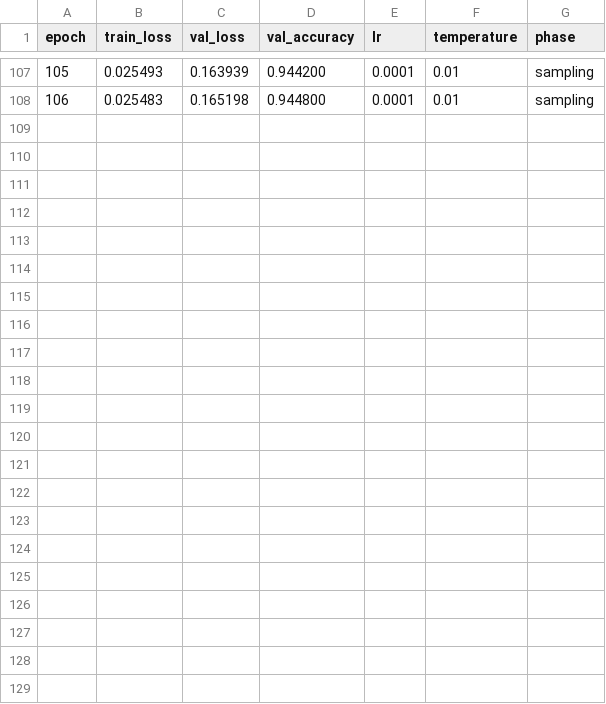
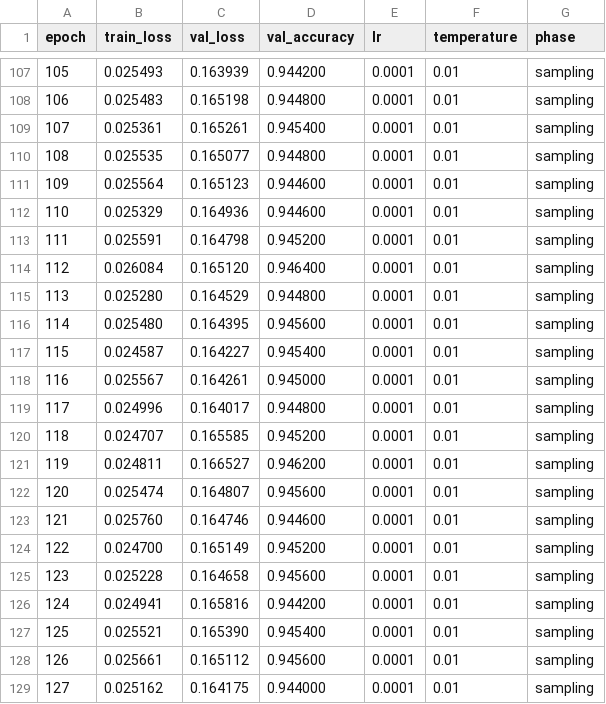
Before and after one commit to pontalajnen/la_ensemble, a CSV file: experiment_results/cifar10_resnet18_no_SAM/convergence_resnet18_cifar10_SGLD_packed_seed807.csv, drawn as a sheet; only a part is shown, gaps mark what is left out; the diff names each change by its address in the sheet, - before the commit and + after, or states it on an @@ line.

```diff
--- a/experiment_results/cifar10_resnet18_no_SAM/convergence_resnet18_cifar10_SGLD_packed_seed807.csv
+++ b/experiment_results/cifar10_resnet18_no_SAM/convergence_resnet18_cifar10_SGLD_packed_seed807.csv
+row 109: 107 | 0.025361 | 0.165261 | 0.945400 | 0.0001 | 0.01 | sampling
+row 110: 108 | 0.025535 | 0.165077 | 0.944800 | 0.0001 | 0.01 | sampling
+row 111: 109 | 0.025564 | 0.165123 | 0.944600 | 0.0001 | 0.01 | sampling
+row 112: 110 | 0.025329 | 0.164936 | 0.944600 | 0.0001 | 0.01 | sampling
+row 113: 111 | 0.025591 | 0.164798 | 0.945200 | 0.0001 | 0.01 | sampling
+row 114: 112 | 0.026084 | 0.165120 | 0.946400 | 0.0001 | 0.01 | sampling
+row 115: 113 | 0.025280 | 0.164529 | 0.944800 | 0.0001 | 0.01 | sampling
+row 116: 114 | 0.025480 | 0.164395 | 0.945600 | 0.0001 | 0.01 | sampling
+row 117: 115 | 0.024587 | 0.164227 | 0.945400 | 0.0001 | 0.01 | sampling
+row 118: 116 | 0.025567 | 0.164261 | 0.945000 | 0.0001 | 0.01 | sampling
+row 119: 117 | 0.024996 | 0.164017 | 0.944800 | 0.0001 | 0.01 | sampling
+row 120: 118 | 0.024707 | 0.165585 | 0.945200 | 0.0001 | 0.01 | sampling
+row 121: 119 | 0.024811 | 0.166527 | 0.946200 | 0.0001 | 0.01 | sampling
+row 122: 120 | 0.025474 | 0.164807 | 0.945600 | 0.0001 | 0.01 | sampling
+row 123: 121 | 0.025760 | 0.164746 | 0.944600 | 0.0001 | 0.01 | sampling
+row 124: 122 | 0.024700 | 0.165149 | 0.945200 | 0.0001 | 0.01 | sampling
+row 125: 123 | 0.025228 | 0.164658 | 0.945600 | 0.0001 | 0.01 | sampling
+row 126: 124 | 0.024941 | 0.165816 | 0.944200 | 0.0001 | 0.01 | sampling
+row 127: 125 | 0.025521 | 0.165390 | 0.945400 | 0.0001 | 0.01 | sampling
+row 128: 126 | 0.025661 | 0.165112 | 0.945600 | 0.0001 | 0.01 | sampling
+row 129: 127 | 0.025162 | 0.164175 | 0.944000 | 0.0001 | 0.01 | sampling
```
Also changed, not shown: 1 other file.
